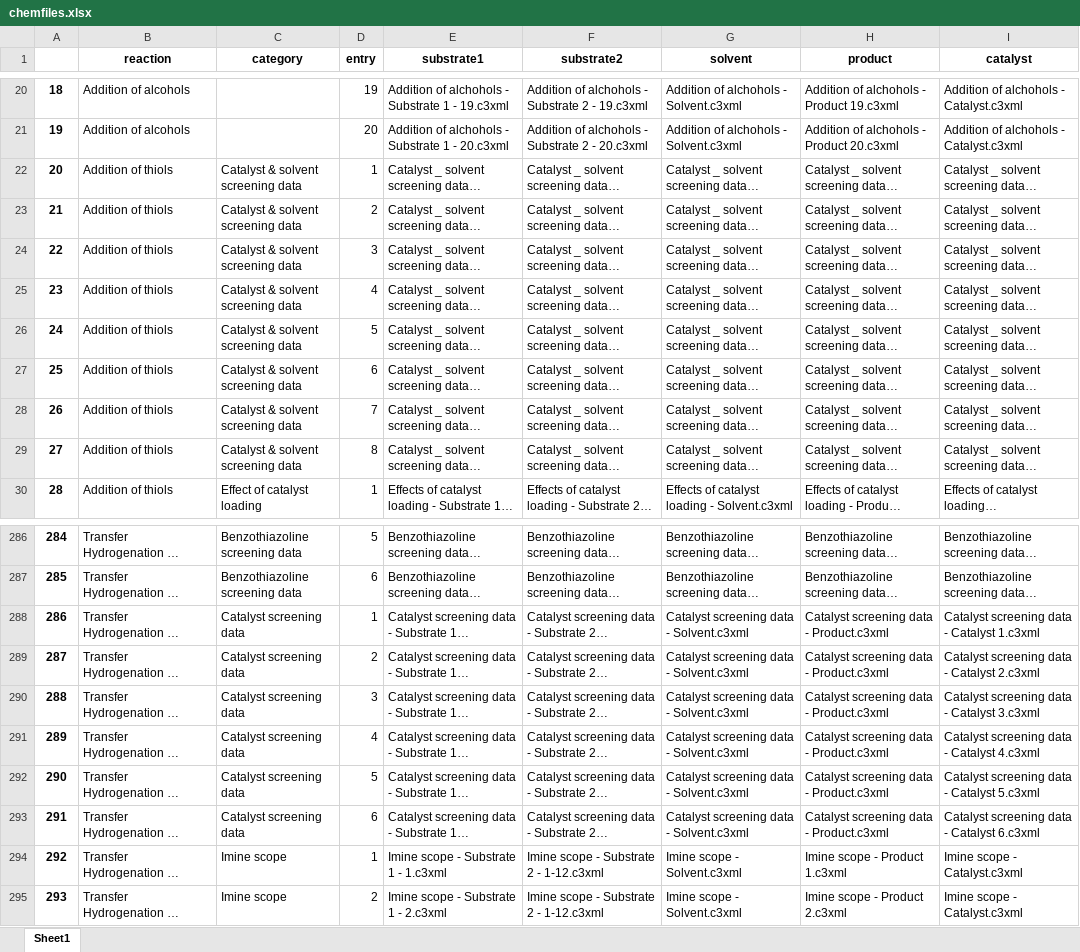
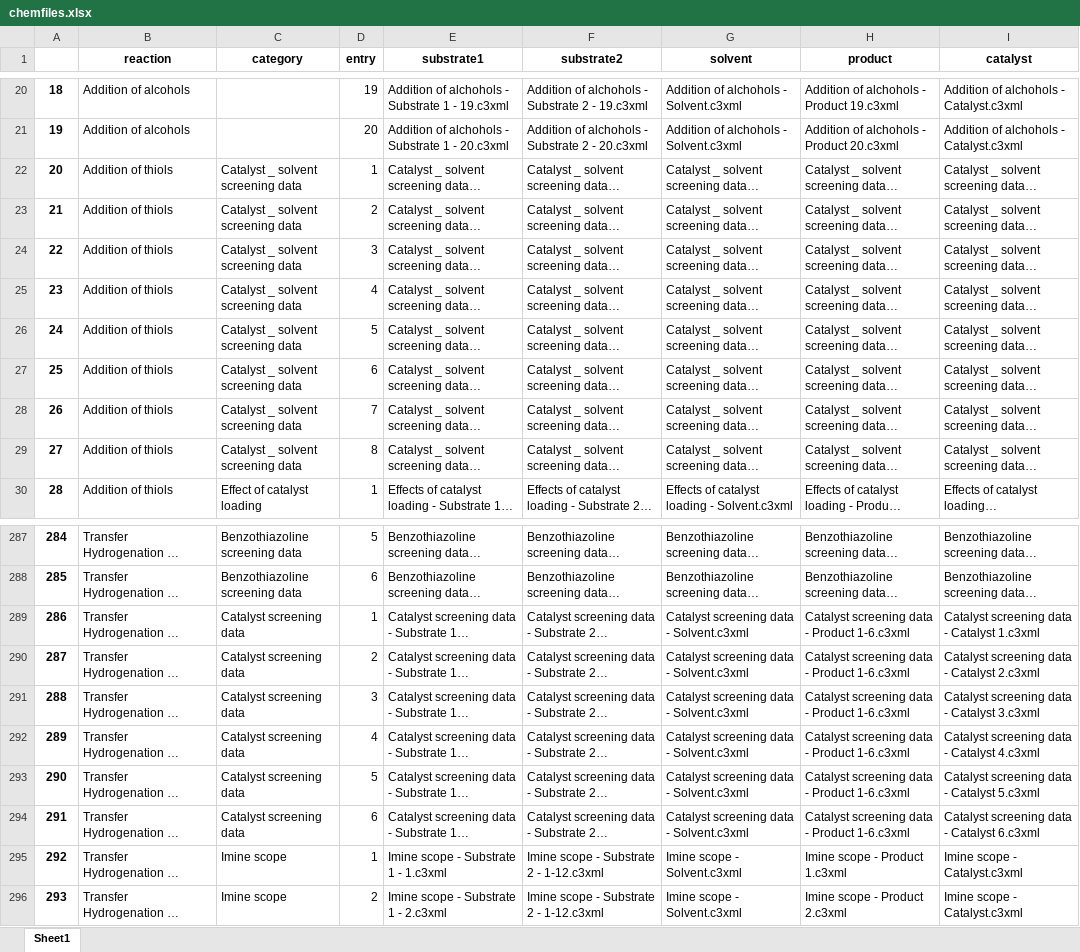
Before and after one commit to jli615/chem, an Excel workbook: chemfiles.xlsx, sheet Sheet1, drawn as a sheet; only a part is shown, gaps mark what is left out; long unchanged cells end in …; values as stored, in another font and other column widths than the file's, no borders; addresses are those after the commit; the diff covers the shown part only; the diff names each change by its address in the sheet, - before the commit and + after, or states it on an @@ line.

```diff
--- a/chemfiles.xlsx (sheet Sheet1)
+++ b/chemfiles.xlsx (sheet Sheet1)
-C22:C29 (category): Catalyst & solvent screening data
+C22:C29 (category): Catalyst _ solvent screening data
-H289:H294 (product): Catalyst screening data - Product.c3xml
+H289:H294 (product): Catalyst screening data - Product 1-6.c3xml
```
Also changed, not shown: 1 added row and 36 edited cells elsewhere in this sheet, 2 other files.
